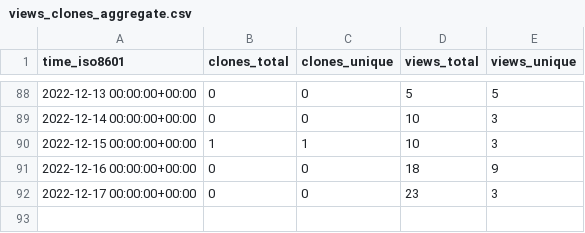
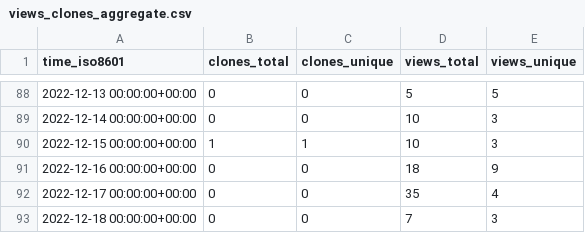
Before and after one commit to voidburn/cron-expression-descriptor-stats, a CSV file: voidburn/cron-expression-descriptor/ghrs-data/views_clones_aggregate.csv, drawn as a sheet; only a part is shown, gaps mark what is left out.

```diff
--- a/voidburn/cron-expression-descriptor/ghrs-data/views_clones_aggregate.csv
+++ b/voidburn/cron-expression-descriptor/ghrs-data/views_clones_aggregate.csv
@@ -91,2 +91,3 @@ time_iso8601,clones_total,clones_unique,views_total,views_unique
 2022-12-16 00:00:00+00:00,0,0,18,9
-2022-12-17 00:00:00+00:00,0,0,23,3
+2022-12-17 00:00:00+00:00,0,0,35,4
+2022-12-18 00:00:00+00:00,0,0,7,3
```
Also changed, not shown: 1 other file.
